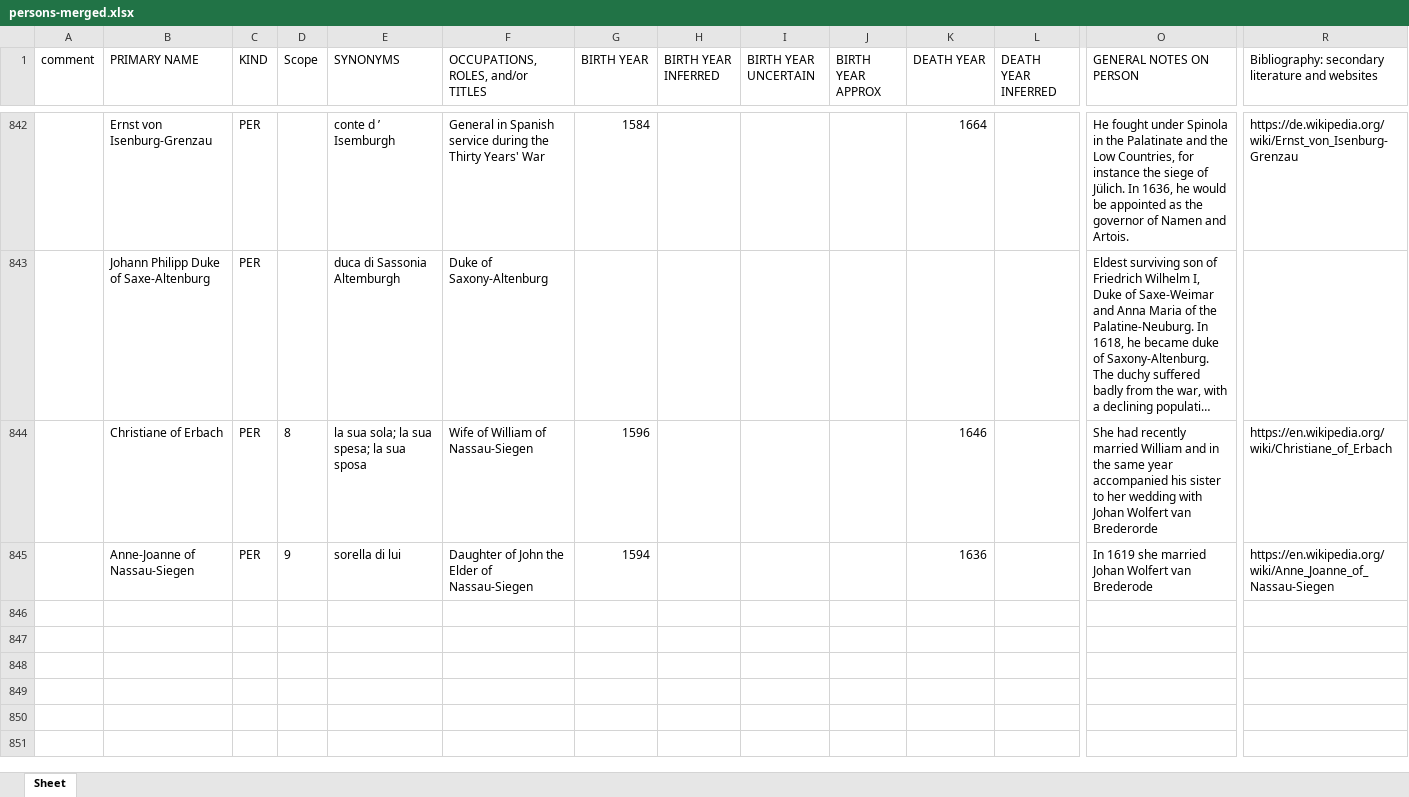
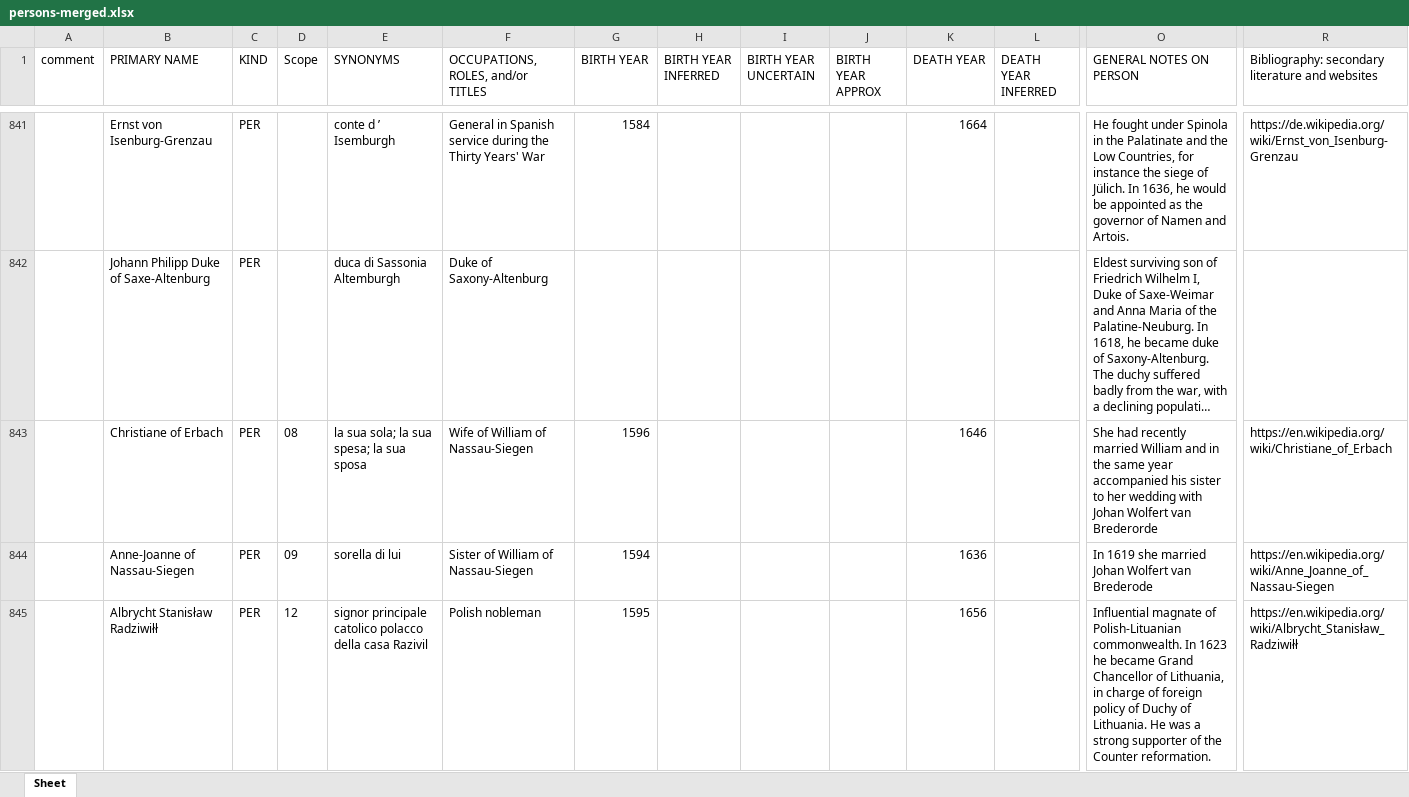
Before and after one commit to HuygensING/suriano, an Excel workbook: ner/specs/persons-merged.xlsx, sheet Sheet, drawn as a sheet; only a part is shown, gaps mark what is left out; long unchanged cells end in …; values as stored, in another font and other column widths than the file's, no borders; addresses are those after the commit; rows hold the shown columns only; the diff covers the shown part only; the diff names each change by its address in the sheet, - before the commit and + after, or states it on an @@ line.

```diff
--- a/ner/specs/persons-merged.xlsx (sheet Sheet)
+++ b/ner/specs/persons-merged.xlsx (sheet Sheet)
-D843 (Scope): 8
+D843 (Scope): 08
-D844 (Scope): 9
+D844 (Scope): 09
-F844: Daughter of John the Elder of Nassau-Siegen
+F844: Sister of William of Nassau-Siegen
+row 845:  | Albrycht Stanisław Radziwiłł | PER | 12 | signor principale catolico polacco della casa Razivil | Polish nobleman | 1595 |  |  |  | 1656 |  | Influential magnate of Polish-Lituanian commonwealth. In 1623 he became Grand Chancellor of Lithuania, in charge of foreign policy of Duchy of Lithuania. He was a strong supporter of the Counter reformation. | https://en.wikipedia.org/wiki/Albrycht_Stanisław_Radziwiłł
```
Also changed, not shown: 10 added rows, 4 removed rows and 275 edited cells elsewhere in this sheet, ner/specs/persons.xlsx, 43 other files.
